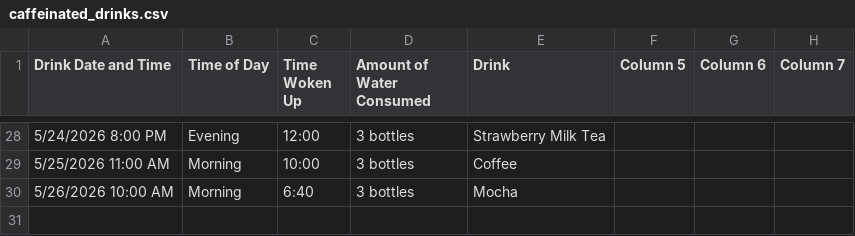
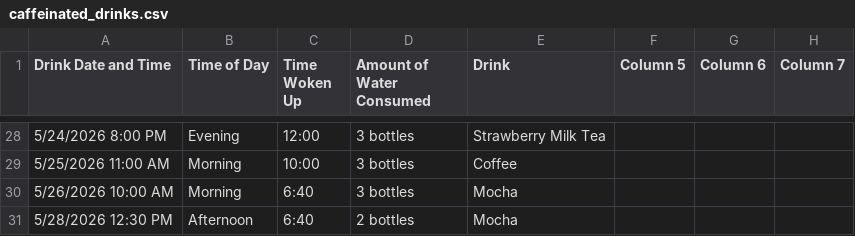
Before and after one commit to tadehperoomian/ENVS-193DS_homework-03, a CSV file: data/caffeinated_drinks.csv, drawn as a sheet; only a part is shown, gaps mark what is left out; the diff names each change by its address in the sheet, - before the commit and + after, or states it on an @@ line.

Commit message:
updated data sheet to add later data point

```diff
--- a/data/caffeinated_drinks.csv
+++ b/data/caffeinated_drinks.csv
+row 31: 5/28/2026 12:30 PM | Afternoon | 6:40 | 2 bottles | Mocha
```
